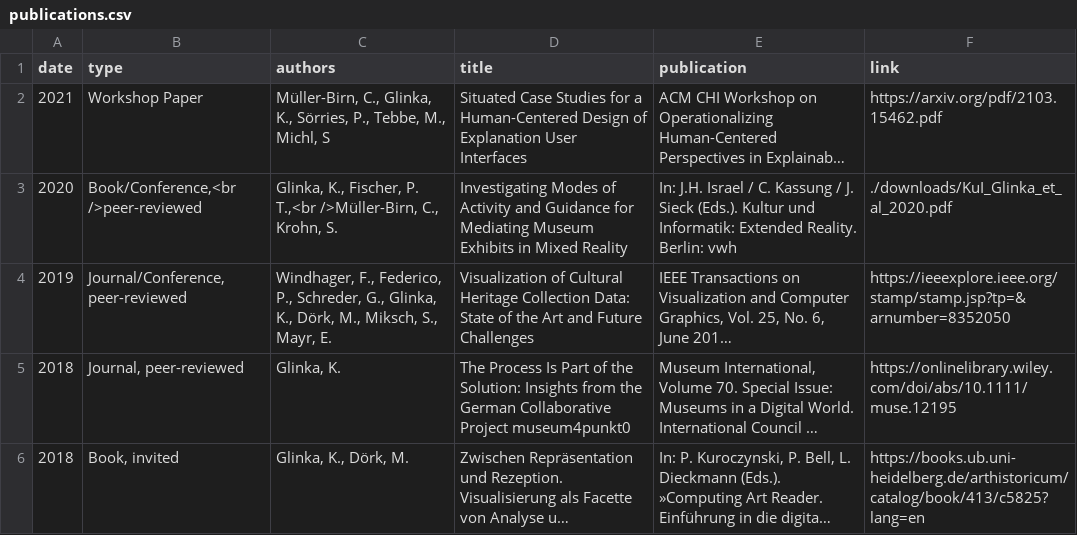
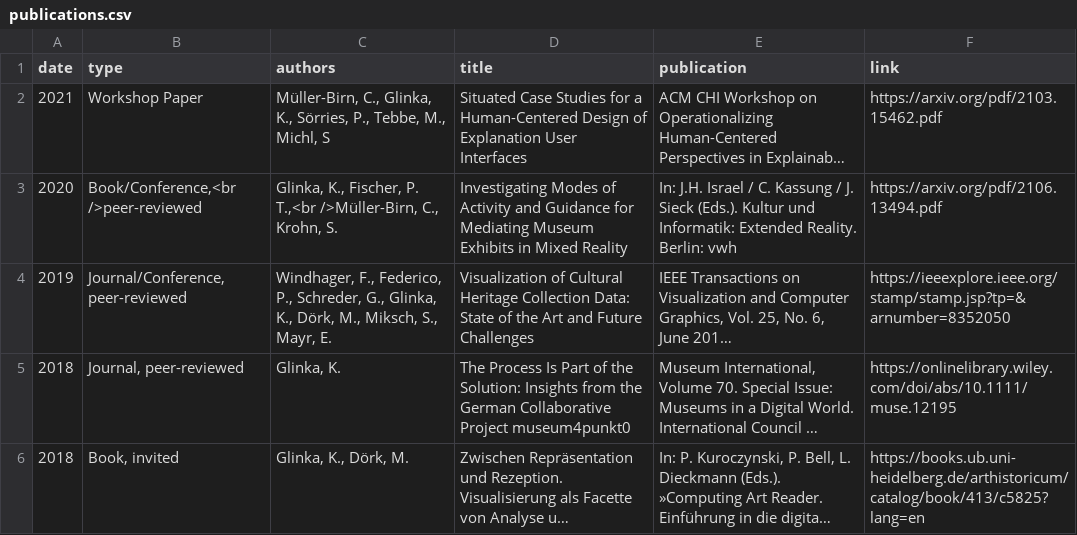
Before and after one commit to glinkat/katringlinka.de, a CSV file: _data/publications.csv, drawn as a sheet; only a part is shown; long unchanged cells end in …; the diff names each change by its address in the sheet, - before the commit and + after, or states it on an @@ line.

Commit message:
arxiv

```diff
--- a/_data/publications.csv
+++ b/_data/publications.csv
-F3 (link): ./downloads/KuI_Glinka_et_al_2020.pdf
+F3 (link): https://arxiv.org/pdf/2106.13494.pdf
```
